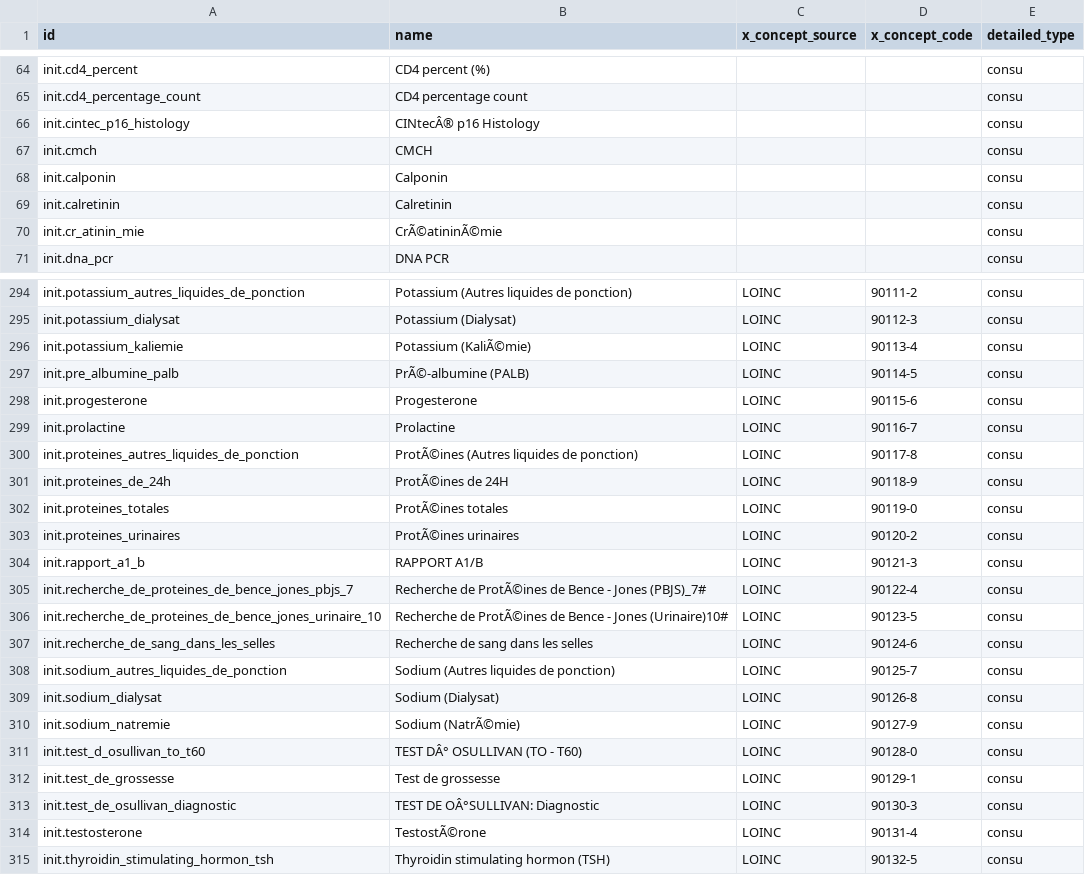
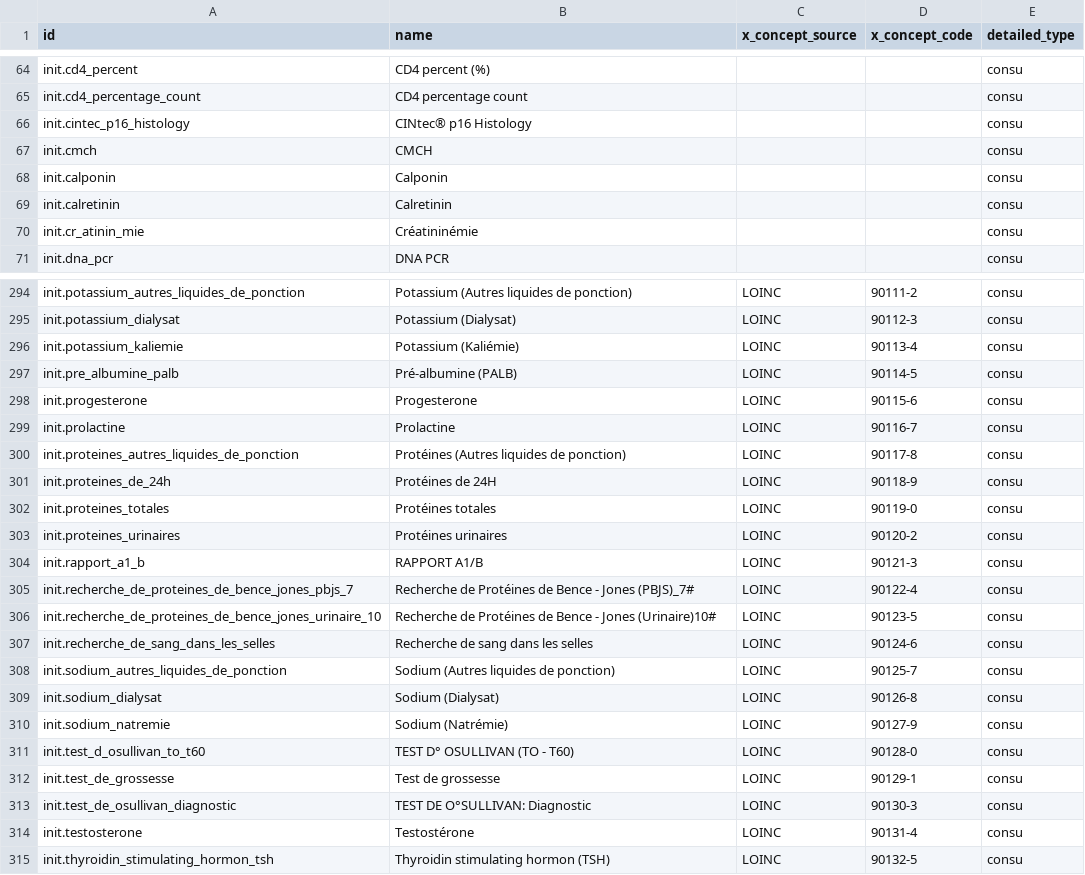
Before and after one commit to mekomsolutions/ozone-esil, a CSV file: configs/odoo/initializer_config/product/product.template.csv, drawn as a sheet; only a part is shown, gaps mark what is left out; the diff covers the shown part only.

Commit message:
fix(odoo): normalize product template names and set items as consumables

```diff
--- a/configs/odoo/initializer_config/product/product.template.csv
+++ b/configs/odoo/initializer_config/product/product.template.csv
@@ -65,3 +65,3 @@
 "init.cd4_percentage_count","CD4 percentage count","","","consu"
-"init.cintec_p16_histology","CINtecÂ® p16 Histology","","","consu"
+"init.cintec_p16_histology","CINtec® p16 Histology","","","consu"
 "init.cmch","CMCH","","","consu"
@@ -69,3 +69,3 @@
 "init.calretinin","Calretinin","","","consu"
-"init.cr_atinin_mie","CrÃ©atininÃ©mie","","","consu"
+"init.cr_atinin_mie","Créatininémie","","","consu"
 "init.dna_pcr","DNA PCR","","","consu"
@@ -295,13 +295,13 @@
 "init.potassium_dialysat","Potassium (Dialysat)","LOINC","90112-3","consu"
-"init.potassium_kaliemie","Potassium (KaliÃ©mie)","LOINC","90113-4","consu"
-"init.pre_albumine_palb","PrÃ©-albumine (PALB)","LOINC","90114-5","consu"
+"init.potassium_kaliemie","Potassium (Kaliémie)","LOINC","90113-4","consu"
+"init.pre_albumine_palb","Pré-albumine (PALB)","LOINC","90114-5","consu"
 "init.progesterone","Progesterone","LOINC","90115-6","consu"
 "init.prolactine","Prolactine","LOINC","90116-7","consu"
-"init.proteines_autres_liquides_de_ponction","ProtÃ©ines (Autres liquides de ponction)","LOINC","90117-8","consu"
-"init.proteines_de_24h","ProtÃ©ines de 24H","LOINC","90118-9","consu"
-"init.proteines_totales","ProtÃ©ines totales","LOINC","90119-0","consu"
-"init.proteines_urinaires","ProtÃ©ines urinaires","LOINC","90120-2","consu"
+"init.proteines_autres_liquides_de_ponction","Protéines (Autres liquides de ponction)","LOINC","90117-8","consu"
+"init.proteines_de_24h","Protéines de 24H","LOINC","90118-9","consu"
+"init.proteines_totales","Protéines totales","LOINC","90119-0","consu"
+"init.proteines_urinaires","Protéines urinaires","LOINC","90120-2","consu"
 "init.rapport_a1_b","RAPPORT A1/B","LOINC","90121-3","consu"
-"init.recherche_de_proteines_de_bence_jones_pbjs_7","Recherche de ProtÃ©ines de Bence - Jones (PBJS)_7#","LOINC","90122-4","consu"
-"init.recherche_de_proteines_de_bence_jones_urinaire_10","Recherche de ProtÃ©ines de Bence - Jones (Urinaire)10#","LOINC","90123-5","consu"
+"init.recherche_de_proteines_de_bence_jones_pbjs_7","Recherche de Protéines de Bence - Jones (PBJS)_7#","LOINC","90122-4","consu"
+"init.recherche_de_proteines_de_bence_jones_urinaire_10","Recherche de Protéines de Bence - Jones (Urinaire)10#","LOINC","90123-5","consu"
 "init.recherche_de_sang_dans_les_selles","Recherche de sang dans les selles","LOINC","90124-6","consu"
@@ -309,7 +309,7 @@
 "init.sodium_dialysat","Sodium (Dialysat)","LOINC","90126-8","consu"
-"init.sodium_natremie","Sodium (NatrÃ©mie)","LOINC","90127-9","consu"
-"init.test_d_osullivan_to_t60","TEST DÂ° OSULLIVAN (TO - T60)","LOINC","90128-0","consu"
+"init.sodium_natremie","Sodium (Natrémie)","LOINC","90127-9","consu"
+"init.test_d_osullivan_to_t60","TEST D° OSULLIVAN (TO - T60)","LOINC","90128-0","consu"
 "init.test_de_grossesse","Test de grossesse","LOINC","90129-1","consu"
-"init.test_de_osullivan_diagnostic","TEST DE OÂ°SULLIVAN: Diagnostic","LOINC","90130-3","consu"
-"init.testosterone","TestostÃ©rone","LOINC","90131-4","consu"
+"init.test_de_osullivan_diagnostic","TEST DE O°SULLIVAN: Diagnostic","LOINC","90130-3","consu"
+"init.testosterone","Testostérone","LOINC","90131-4","consu"
 "init.thyroidin_stimulating_hormon_tsh","Thyroidin stimulating hormon (TSH)","LOINC","90132-5","consu"
```
Also changed, not shown: 57 edited cells elsewhere in this file.
